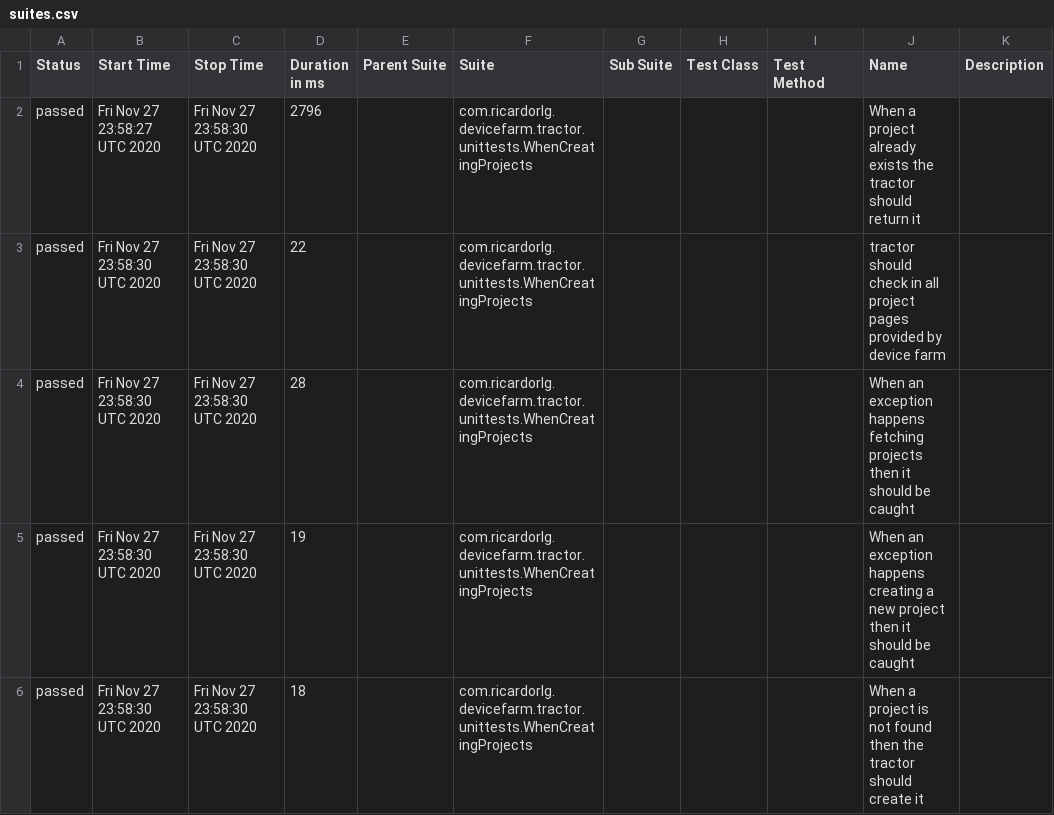
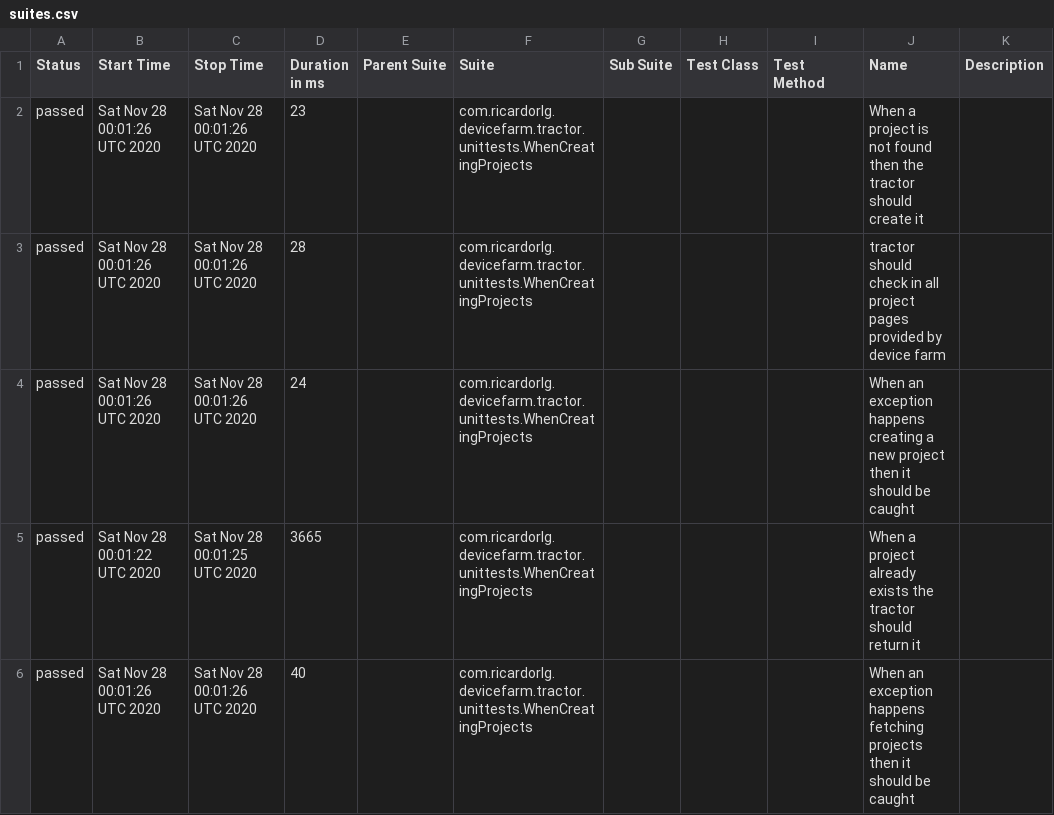
Before and after one commit to ricardorlg/aws-device-farm-tractor, a CSV file: data/suites.csv, drawn as a sheet.

```diff
--- a/data/suites.csv
+++ b/data/suites.csv
@@ -1,6 +1,6 @@
 "Status","Start Time","Stop Time","Duration in ms","Parent Suite","Suite","Sub Suite","Test Class","Test Method","Name","Description"
-"passed","Fri Nov 27 23:58:27 UTC 2020","Fri Nov 27 23:58:30 UTC 2020","2796","","com.ricardorlg.devicefarm.tractor.unittests.WhenCreatingProjects","","","","When a project already exists the tractor should return it",""
-"passed","Fri Nov 27 23:58:30 UTC 2020","Fri Nov 27 23:58:30 UTC 2020","22","","com.ricardorlg.devicefarm.tractor.unittests.WhenCreatingProjects","","","","tractor should check in all project pages provided by device farm",""
-"passed","Fri Nov 27 23:58:30 UTC 2020","Fri Nov 27 23:58:30 UTC 2020","28","","com.ricardorlg.devicefarm.tractor.unittests.WhenCreatingProjects","","","","When an exception happens fetching projects then it should be caught",""
-"passed","Fri Nov 27 23:58:30 UTC 2020","Fri Nov 27 23:58:30 UTC 2020","19","","com.ricardorlg.devicefarm.tractor.unittests.WhenCreatingProjects","","","","When an exception happens creating a new project then it should be caught",""
-"passed","Fri Nov 27 23:58:30 UTC 2020","Fri Nov 27 23:58:30 UTC 2020","18","","com.ricardorlg.devicefarm.tractor.unittests.WhenCreatingProjects","","","","When a project is not found then the tractor should create it",""
+"passed","Sat Nov 28 00:01:26 UTC 2020","Sat Nov 28 00:01:26 UTC 2020","23","","com.ricardorlg.devicefarm.tractor.unittests.WhenCreatingProjects","","","","When a project is not found then the tractor should create it",""
+"passed","Sat Nov 28 00:01:26 UTC 2020","Sat Nov 28 00:01:26 UTC 2020","28","","com.ricardorlg.devicefarm.tractor.unittests.WhenCreatingProjects","","","","tractor should check in all project pages provided by device farm",""
+"passed","Sat Nov 28 00:01:26 UTC 2020","Sat Nov 28 00:01:26 UTC 2020","24","","com.ricardorlg.devicefarm.tractor.unittests.WhenCreatingProjects","","","","When an exception happens creating a new project then it should be caught",""
+"passed","Sat Nov 28 00:01:22 UTC 2020","Sat Nov 28 00:01:25 UTC 2020","3665","","com.ricardorlg.devicefarm.tractor.unittests.WhenCreatingProjects","","","","When a project already exists the tractor should return it",""
+"passed","Sat Nov 28 00:01:26 UTC 2020","Sat Nov 28 00:01:26 UTC 2020","40","","com.ricardorlg.devicefarm.tractor.unittests.WhenCreatingProjects","","","","When an exception happens fetching projects then it should be caught",""
```
Also changed, not shown: 18 other files.
